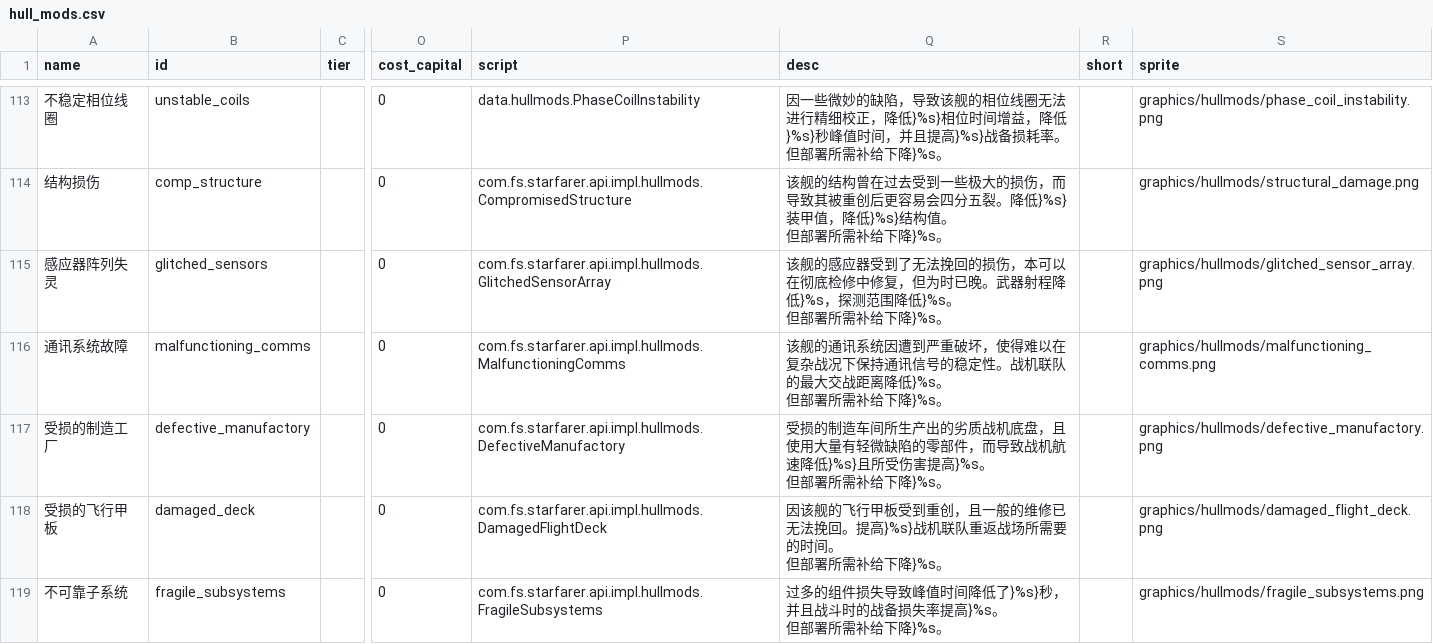
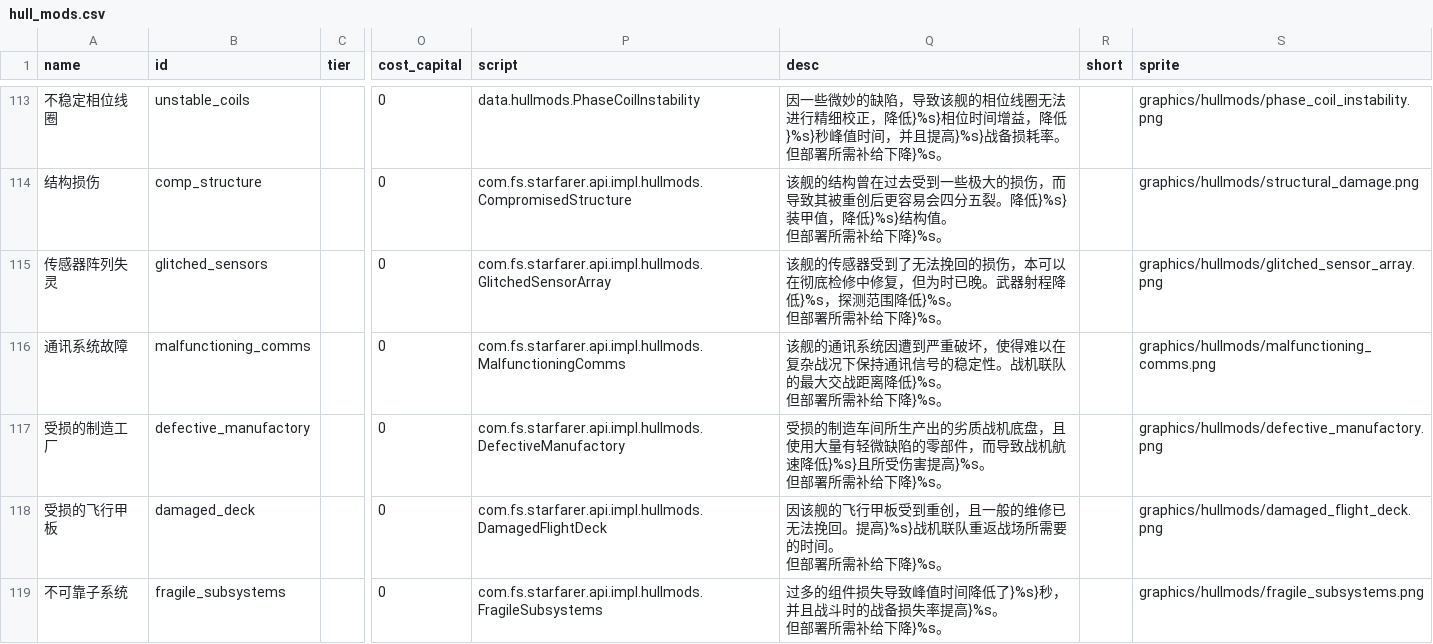
Before and after one commit to TruthOriginem/Starsector-0951-Localization, a CSV file: localization/data/hullmods/hull_mods.csv, drawn as a sheet; only a part is shown, gaps mark what is left out; the diff covers the shown part only; the diff names each change by its address in the sheet, - before the commit and + after, or states it on an @@ line.

Commit message:
Add files via upload

```diff
--- a/localization/data/hullmods/hull_mods.csv
+++ b/localization/data/hullmods/hull_mods.csv
-A115 (name): 感应器阵列失灵
+A115 (name): 传感器阵列失灵
-Q115 (desc): 该舰的感应器受到了…
+Q115 (desc): 该舰的传感器受到了…
```
Also changed, not shown: 10 edited cells elsewhere in this file.
